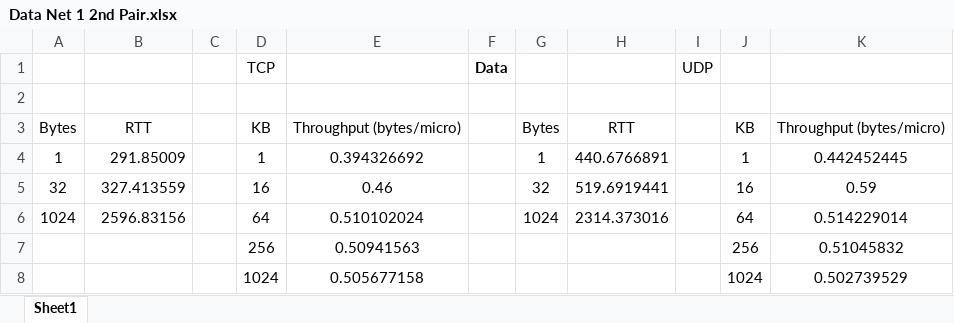
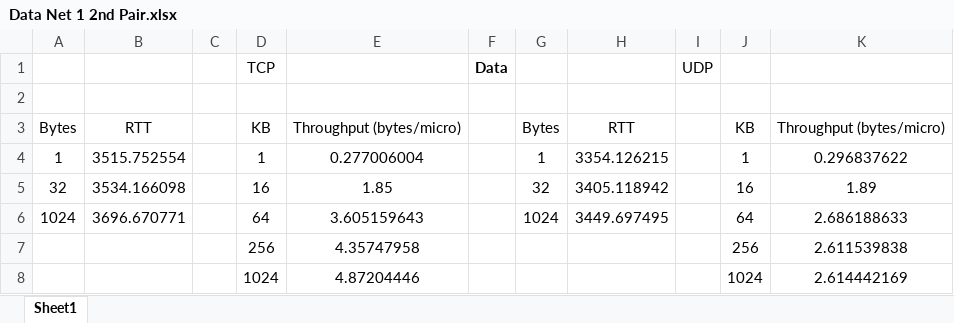
Before and after one commit to jortega28/TCP_UDP_Socket_Tester, an Excel workbook: Data Net 1 2nd Pair.xlsx, sheet Sheet1, drawn as a sheet; values as stored, in another font and other column widths than the file's, no borders; charts and pictures not drawn; the diff names each change by its address in the sheet, - before the commit and + after, or states it on an @@ line.

```diff
--- a/Data Net 1 2nd Pair.xlsx (sheet Sheet1)
+++ b/Data Net 1 2nd Pair.xlsx (sheet Sheet1)
-B4: 291.85009
+B4: 3515.752554
-E4: 0.394326692
+E4: 0.277006004
-H4: 440.6766891
+H4: 3354.126215
-K4: 0.442452445
+K4: 0.296837622
-B5: 327.413559
+B5: 3534.166098
-E5: 0.46
+E5: 1.85
-H5: 519.6919441
+H5: 3405.118942
-K5: 0.59
+K5: 1.89
-B6: 2596.83156
+B6: 3696.670771
-E6: 0.510102024
+E6: 3.605159643
-H6: 2314.373016
+H6: 3449.697495
-K6: 0.514229014
+K6: 2.686188633
-E7: 0.50941563
+E7: 4.35747958
-K7: 0.51045832
+K7: 2.611539838
-E8: 0.505677158
+E8: 4.87204446
-K8: 0.502739529
+K8: 2.614442169
```
Also changed, not shown: charts or pictures, Data Net 1 1st Pair.xlsx, Data Net 1 3rd Pair.xlsx, 4 other files.
